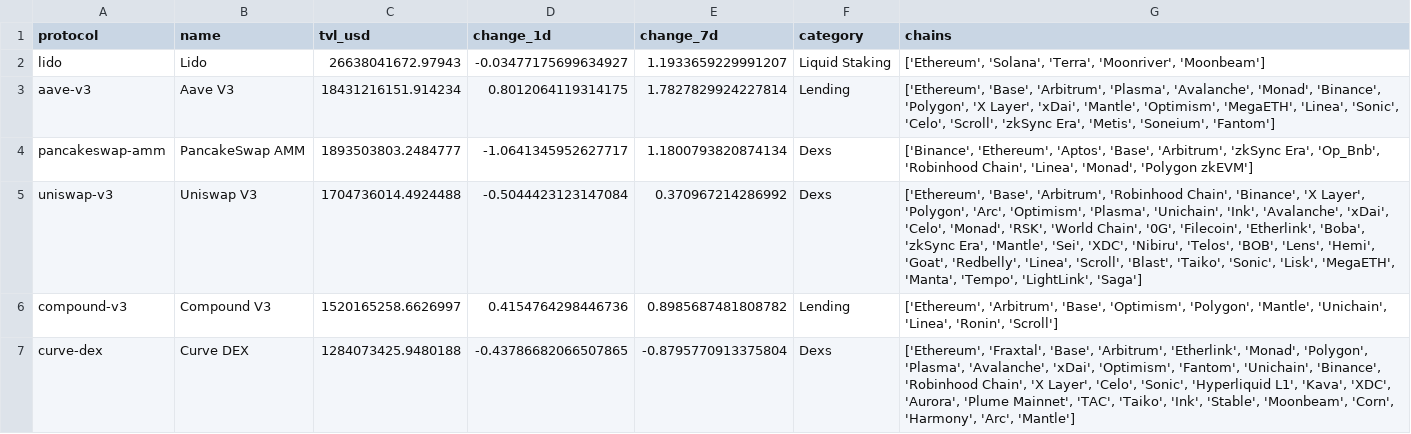
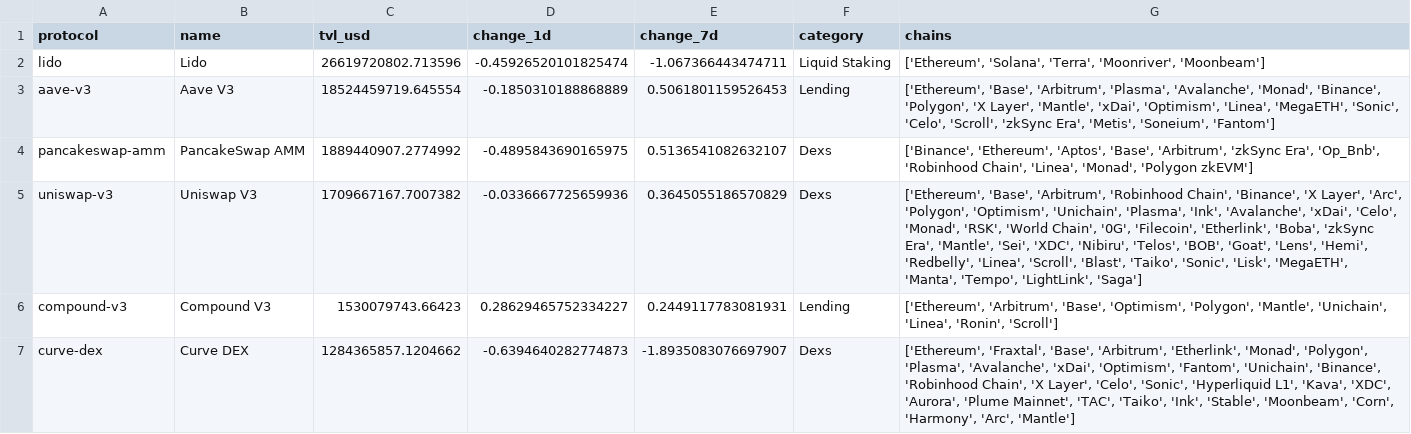
Before and after one commit to hugoneuvillepro-web/crypto-premium-dataset, a CSV file: defi_overview_latest.csv, drawn as a sheet.

Commit message:
Update DeFi dataset 2026-10-06

```diff
--- a/defi_overview_latest.csv
+++ b/defi_overview_latest.csv
@@ -1,7 +1,7 @@
 protocol,name,tvl_usd,change_1d,change_7d,category,chains
-lido,Lido,26638041672.97943,-0.03477175699634927,1.1933659229991207,Liquid Staking,"['Ethereum', 'Solana', 'Terra', 'Moonriver', 'Moonbeam']"
-aave-v3,Aave V3,18431216151.914234,0.8012064119314175,1.7827829924227814,Lending,"['Ethereum', 'Base', 'Arbitrum', 'Plasma', 'Avalanche', 'Monad', 'Binance', 'Polygon', 'X Layer', 'xDai', 'Mantle', 'Optimism', 'MegaETH', 'Linea', 'Sonic', 'Celo', 'Scroll', 'zkSync Era', 'Metis', 'Soneium', 'Fantom']"
-pancakeswap-amm,PancakeSwap AMM,1893503803.2484777,-1.0641345952627717,1.1800793820874134,Dexs,"['Binance', 'Ethereum', 'Aptos', 'Base', 'Arbitrum', 'zkSync Era', 'Op_Bnb', 'Robinhood Chain', 'Linea', 'Monad', 'Polygon zkEVM']"
-uniswap-v3,Uniswap V3,1704736014.4924488,-0.5044423123147084,0.370967214286992,Dexs,"['Ethereum', 'Base', 'Arbitrum', 'Robinhood Chain', 'Binance', 'X Layer', 'Polygon', 'Arc', 'Optimism', 'Plasma', 'Unichain', 'Ink', 'Avalanche', 'xDai', 'Celo', 'Monad', 'RSK', 'World Chain', '0G', 'Filecoin', 'Etherlink', 'Boba', 'zkSync Era', 'Mantle', 'Sei', 'XDC', 'Nibiru', 'Telos', 'BOB', 'Lens', 'Hemi', 'Goat', 'Redbelly', 'Linea', 'Scroll', 'Blast', 'Taiko', 'Sonic', 'Lisk', 'MegaETH', 'Manta', 'Tempo', 'LightLink', 'Saga']"
-compound-v3,Compound V3,1520165258.6626997,0.4154764298446736,0.8985687481808782,Lending,"['Ethereum', 'Arbitrum', 'Base', 'Optimism', 'Polygon', 'Mantle', 'Unichain', 'Linea', 'Ronin', 'Scroll']"
-curve-dex,Curve DEX,1284073425.9480188,-0.43786682066507865,-0.8795770913375804,Dexs,"['Ethereum', 'Fraxtal', 'Base', 'Arbitrum', 'Etherlink', 'Monad', 'Polygon', 'Plasma', 'Avalanche', 'xDai', 'Optimism', 'Fantom', 'Unichain', 'Binance', 'Robinhood Chain', 'X Layer', 'Celo', 'Sonic', 'Hyperliquid L1', 'Kava', 'XDC', 'Aurora', 'Plume Mainnet', 'TAC', 'Taiko', 'Ink', 'Stable', 'Moonbeam', 'Corn', 'Harmony', 'Arc', 'Mantle']"
+lido,Lido,26619720802.713596,-0.45926520101825474,-1.067366443474711,Liquid Staking,"['Ethereum', 'Solana', 'Terra', 'Moonriver', 'Moonbeam']"
+aave-v3,Aave V3,18524459719.645554,-0.1850310188868889,0.5061801159526453,Lending,"['Ethereum', 'Base', 'Arbitrum', 'Plasma', 'Avalanche', 'Monad', 'Binance', 'Polygon', 'X Layer', 'Mantle', 'xDai', 'Optimism', 'Linea', 'MegaETH', 'Sonic', 'Celo', 'Scroll', 'zkSync Era', 'Metis', 'Soneium', 'Fantom']"
+pancakeswap-amm,PancakeSwap AMM,1889440907.2774992,-0.4895843690165975,0.5136541082632107,Dexs,"['Binance', 'Ethereum', 'Aptos', 'Base', 'Arbitrum', 'zkSync Era', 'Op_Bnb', 'Robinhood Chain', 'Linea', 'Monad', 'Polygon zkEVM']"
+uniswap-v3,Uniswap V3,1709667167.7007382,-0.0336667725659936,0.3645055186570829,Dexs,"['Ethereum', 'Base', 'Arbitrum', 'Robinhood Chain', 'Binance', 'X Layer', 'Arc', 'Polygon', 'Optimism', 'Unichain', 'Plasma', 'Ink', 'Avalanche', 'xDai', 'Celo', 'Monad', 'RSK', 'World Chain', '0G', 'Filecoin', 'Etherlink', 'Boba', 'zkSync Era', 'Mantle', 'Sei', 'XDC', 'Nibiru', 'Telos', 'BOB', 'Goat', 'Lens', 'Hemi', 'Redbelly', 'Linea', 'Scroll', 'Blast', 'Taiko', 'Sonic', 'Lisk', 'MegaETH', 'Manta', 'Tempo', 'LightLink', 'Saga']"
+compound-v3,Compound V3,1530079743.66423,0.28629465752334227,0.2449117783081931,Lending,"['Ethereum', 'Arbitrum', 'Base', 'Optimism', 'Polygon', 'Mantle', 'Unichain', 'Linea', 'Ronin', 'Scroll']"
+curve-dex,Curve DEX,1284365857.1204662,-0.6394640282774873,-1.8935083076697907,Dexs,"['Ethereum', 'Fraxtal', 'Base', 'Arbitrum', 'Etherlink', 'Monad', 'Polygon', 'Plasma', 'Avalanche', 'xDai', 'Optimism', 'Fantom', 'Unichain', 'Binance', 'Robinhood Chain', 'X Layer', 'Celo', 'Sonic', 'Hyperliquid L1', 'Kava', 'XDC', 'Aurora', 'Plume Mainnet', 'TAC', 'Taiko', 'Ink', 'Stable', 'Moonbeam', 'Corn', 'Harmony', 'Arc', 'Mantle']"
```
